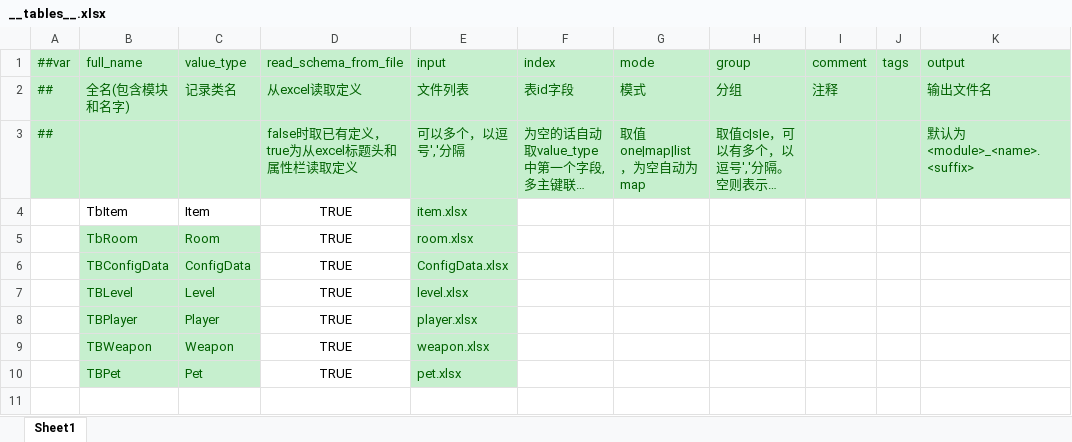
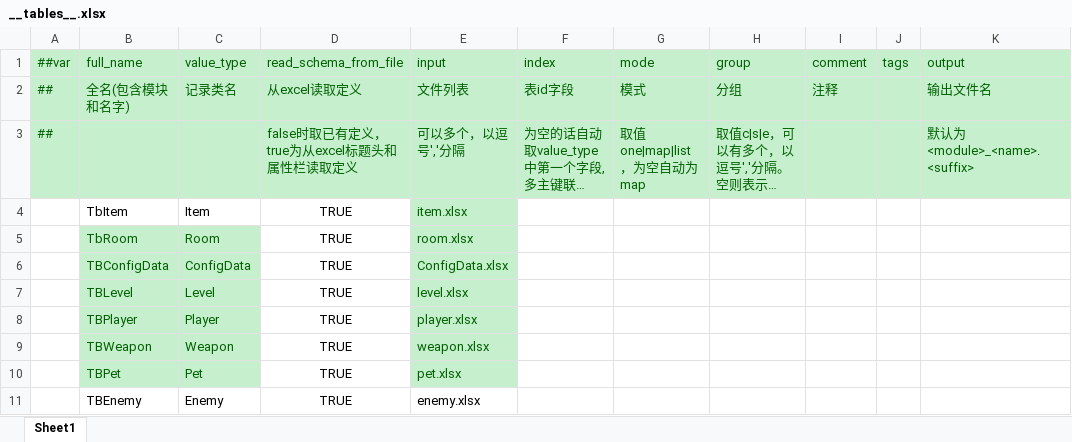
Before and after one commit to guanliu123/SoulKnightDEMO, an Excel workbook: Luban/MiniTemplate/Datas/__tables__.xlsx, sheet Sheet1, drawn as a sheet; long unchanged cells end in …; values as stored, in another font and other column widths than the file's, no borders; the diff names each change by its address in the sheet, - before the commit and + after, or states it on an @@ line.

```diff
--- a/Luban/MiniTemplate/Datas/__tables__.xlsx (sheet Sheet1)
+++ b/Luban/MiniTemplate/Datas/__tables__.xlsx (sheet Sheet1)
+row 11:  | TBEnemy | Enemy | TRUE | enemy.xlsx
```
Also changed, not shown: 38 other files.
